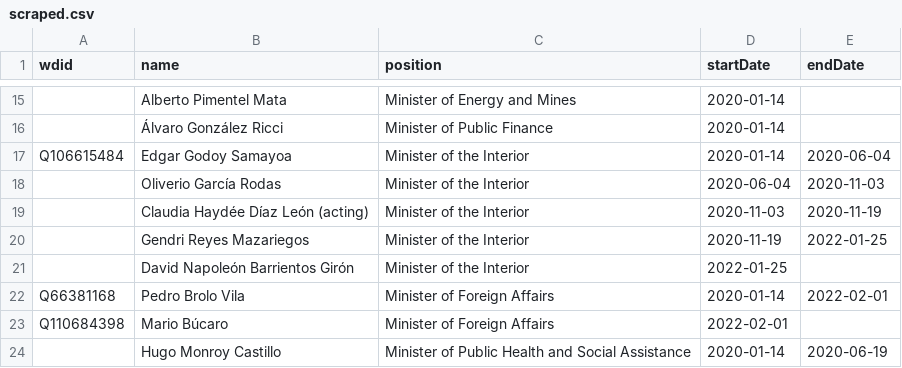
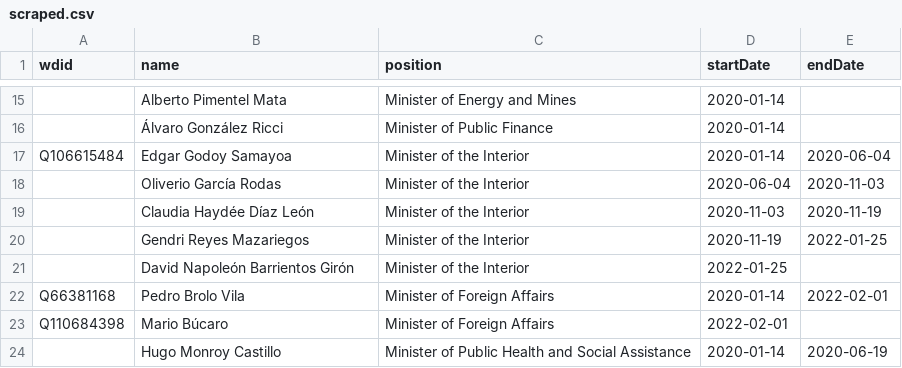
Before and after one commit to every-politician-scrapers/guatemala-ministers, a CSV file: sources/cabinet-enwiki/scraped.csv, drawn as a sheet; only a part is shown, gaps mark what is left out.

```diff
--- a/sources/cabinet-enwiki/scraped.csv
+++ b/sources/cabinet-enwiki/scraped.csv
@@ -18,3 +18,3 @@ Q106615484,Edgar Godoy Samayoa,Minister of the Interior,2020-01-14,2020-06-04
 ,Oliverio García Rodas,Minister of the Interior,2020-06-04,2020-11-03
-,Claudia Haydée Díaz León (acting),Minister of the Interior,2020-11-03,2020-11-19
+,Claudia Haydée Díaz León,Minister of the Interior,2020-11-03,2020-11-19
 ,Gendri Reyes Mazariegos,Minister of the Interior,2020-11-19,2022-01-25
```
Also changed, not shown: sources/cabinet-enwiki/diff.csv, sources/cabinet-enwiki/wikidata.csv.
